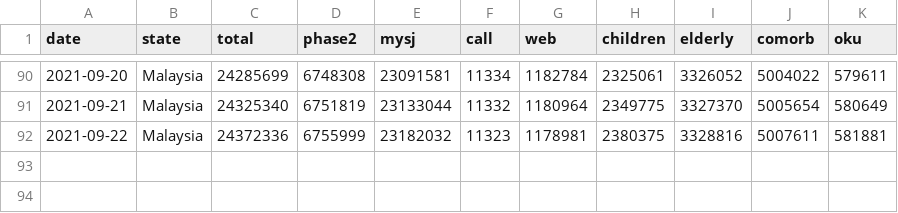
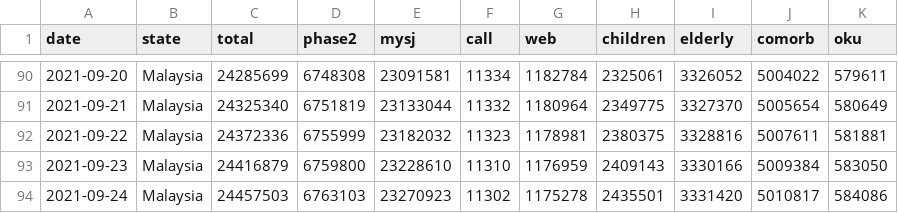
Before and after one commit to CITF-Malaysia/citf-public, a CSV file: registration/vaxreg_malaysia.csv, drawn as a sheet; only a part is shown, gaps mark what is left out.

```diff
--- a/registration/vaxreg_malaysia.csv
+++ b/registration/vaxreg_malaysia.csv
@@ -92 +92,3 @@ date,state,total,phase2,mysj,call,web,children,elderly,comorb,oku
 2021-09-22,Malaysia,24372336,6755999,23182032,11323,1178981,2380375,3328816,5007611,581881
+2021-09-23,Malaysia,24416879,6759800,23228610,11310,1176959,2409143,3330166,5009384,583050
+2021-09-24,Malaysia,24457503,6763103,23270923,11302,1175278,2435501,3331420,5010817,584086
```
Also changed, not shown: registration/vaxreg_state.csv.
